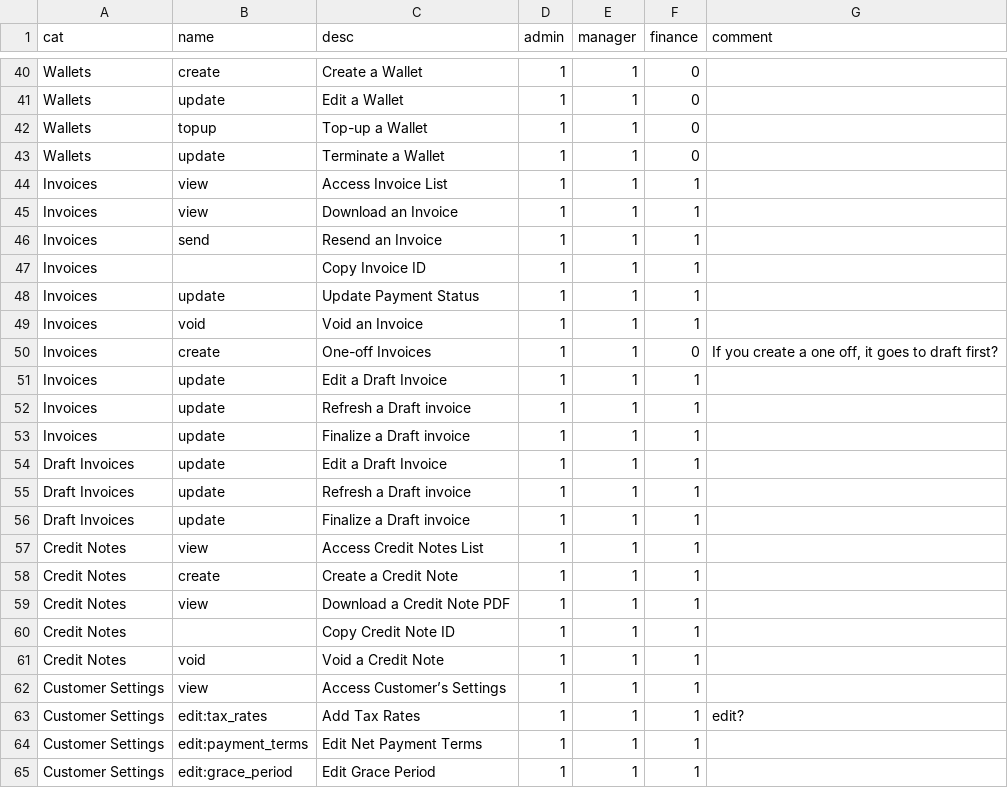
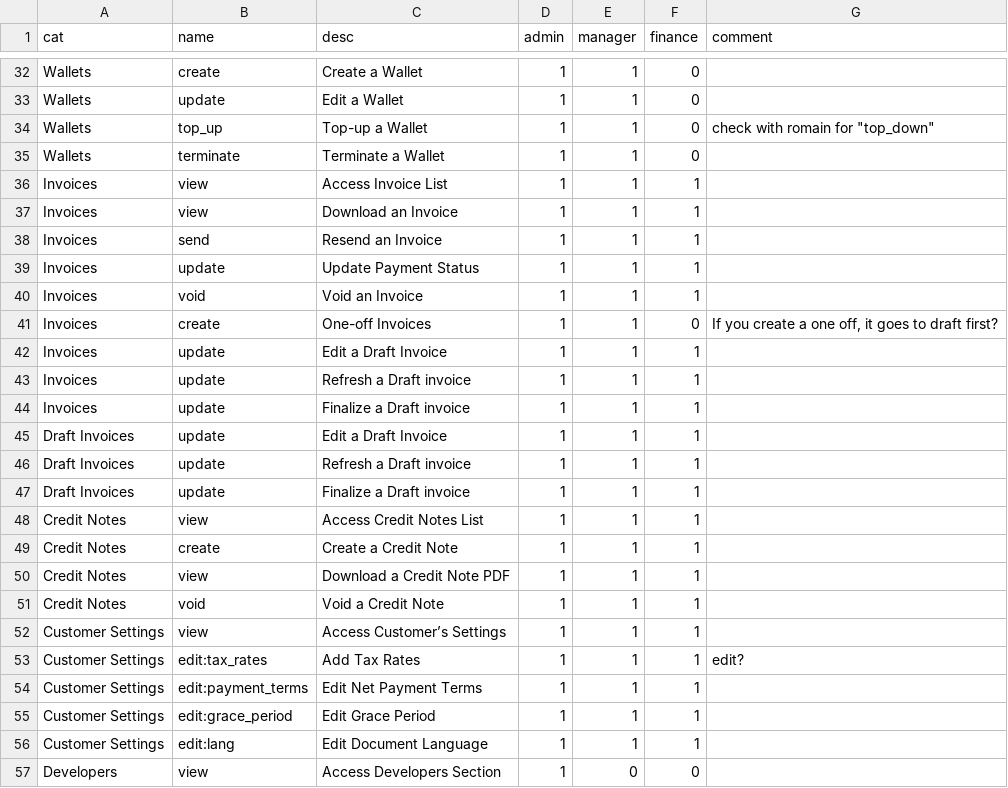
Before and after one commit to cstar/lago-api, a CSV file: app/config/permissions/permissions.csv, drawn as a sheet; only a part is shown, gaps mark what is left out; the shorter side is filled out with more unchanged rows; the diff covers the shown part only.

```diff
--- a/app/config/permissions/permissions.csv
+++ b/app/config/permissions/permissions.csv
@@ -41,4 +33,4 @@ Wallets,create,Create a Wallet,1,1,0,
 Wallets,update,Edit a Wallet,1,1,0,
-Wallets,topup,Top-up a Wallet,1,1,0,
-Wallets,update,Terminate a Wallet,1,1,0,
+Wallets,top_up,Top-up a Wallet,1,1,0,"check with romain for ""top_down"""
+Wallets,terminate,Terminate a Wallet,1,1,0,
 Invoices,view,Access Invoice List,1,1,1,
@@ -46,3 +38,2 @@ Invoices,view,Download an Invoice,1,1,1,
 Invoices,send,Resend an Invoice,1,1,1,
-Invoices,,Copy Invoice ID,1,1,1,
 Invoices,update,Update Payment Status,1,1,1,
@@ -59,3 +50,2 @@ Credit Notes,create,Create a Credit Note,1,1,1,
 Credit Notes,view,Download a Credit Note PDF,1,1,1,
-Credit Notes,,Copy Credit Note ID,1,1,1,
 Credit Notes,void,Void a Credit Note,1,1,1,
```
Also changed, not shown: 10 removed rows elsewhere in this file, 3 other files.
